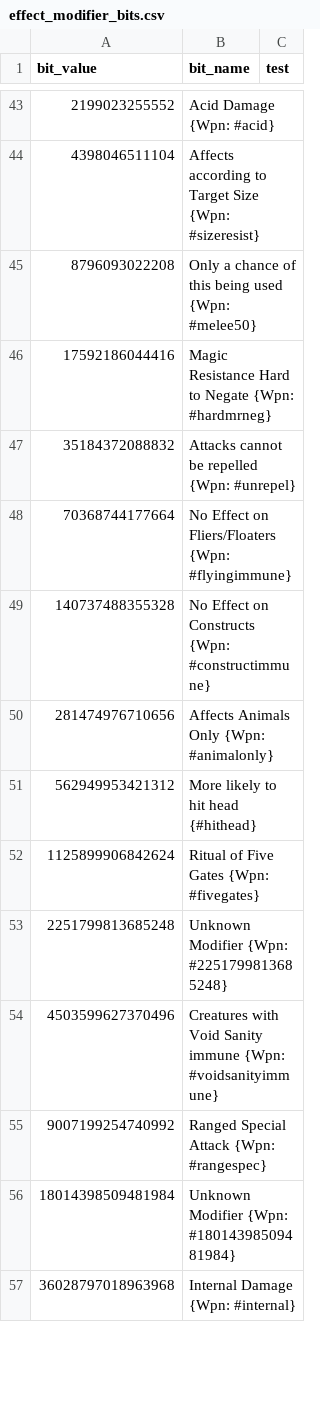
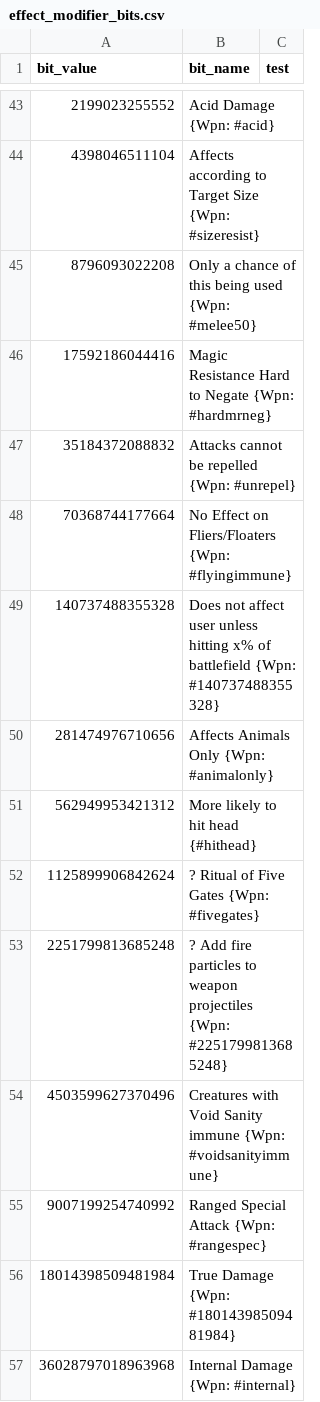
Before and after one commit to larzm42/dom5inspector, a CSV file: gamedata/effect_modifier_bits.csv, drawn as a sheet; only a part is shown, gaps mark what is left out; the diff covers the shown part only.

```diff
--- a/gamedata/effect_modifier_bits.csv
+++ b/gamedata/effect_modifier_bits.csv
@@ -48,10 +48,10 @@ bit_value	bit_name	test
 70368744177664	No Effect on Fliers/Floaters {Wpn: #flyingimmune}
-140737488355328	No Effect on Constructs {Wpn: #constructimmune}
+140737488355328	Does not affect user unless hitting x% of battlefield {Wpn: #140737488355328}
 281474976710656	Affects Animals Only {Wpn: #animalonly}
 562949953421312	More likely to hit head {#hithead}
-1125899906842624	Ritual of Five Gates {Wpn: #fivegates}
-2251799813685248	Unknown Modifier {Wpn: #2251799813685248}
+1125899906842624	? Ritual of Five Gates {Wpn: #fivegates}
+2251799813685248	? Add fire particles to weapon projectiles {Wpn: #2251799813685248}
 4503599627370496	Creatures with Void Sanity immune {Wpn: #voidsanityimmune}
 9007199254740992	Ranged Special Attack {Wpn: #rangespec}
-18014398509481984	Unknown Modifier {Wpn: #18014398509481984}
+18014398509481984	"True" Damage {Wpn: #18014398509481984}
 36028797018963968	Internal Damage {Wpn: #internal}
```
Also changed, not shown: 7 edited cells elsewhere in this file, 2 other files.
